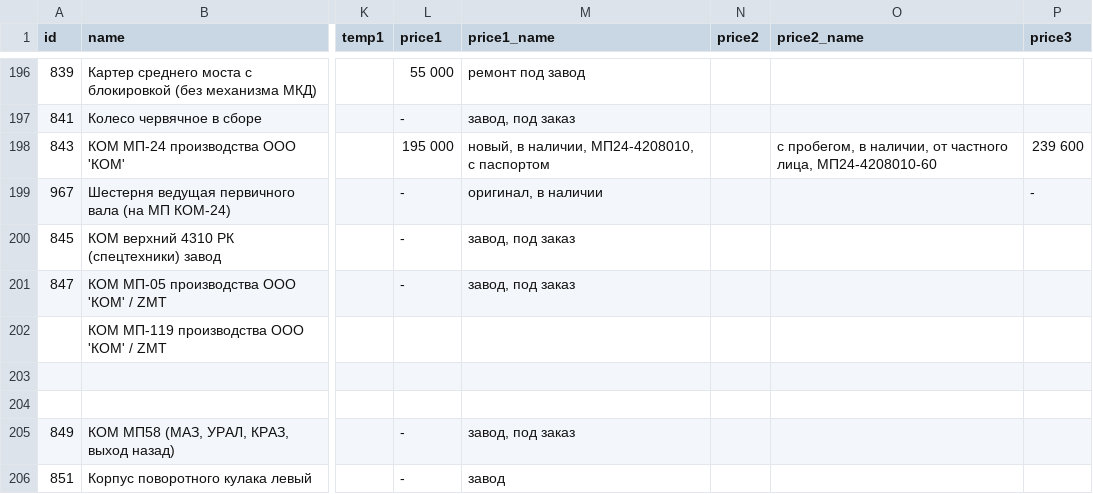
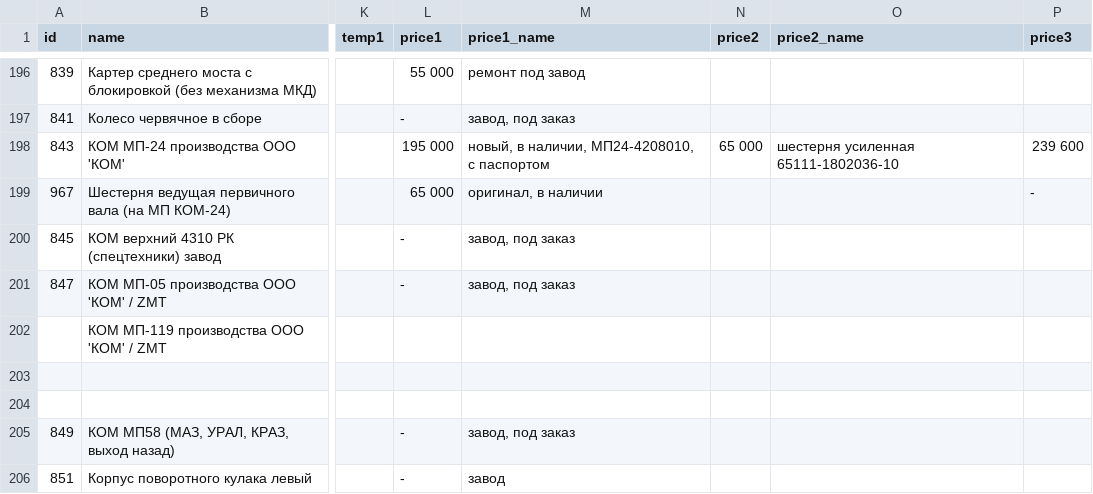
Before and after one commit to reesly/zap-kam, a TSV file: data/k4310.tsv, drawn as a sheet; only a part is shown, gaps mark what is left out; the diff names each change by its address in the sheet, - before the commit and + after, or states it on an @@ line.

```diff
--- a/data/k4310.tsv
+++ b/data/k4310.tsv
-N198 (price2): (empty)
+N198 (price2): 65 000
-O198 (price2_name): с пробегом, в наличии, от частного лица, МП24-4208010-60
+O198 (price2_name): шестерня усиленная 65111-1802036-10
-L199 (price1): -
+L199 (price1): 65 000
```
Also changed, not shown: data/agregaty.tsv, data/dvig_zap.tsv.
